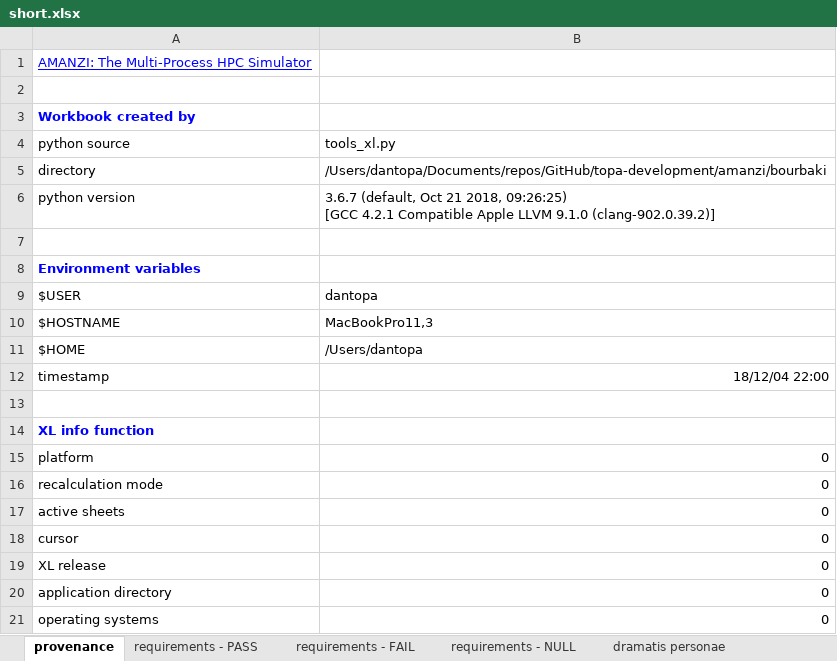
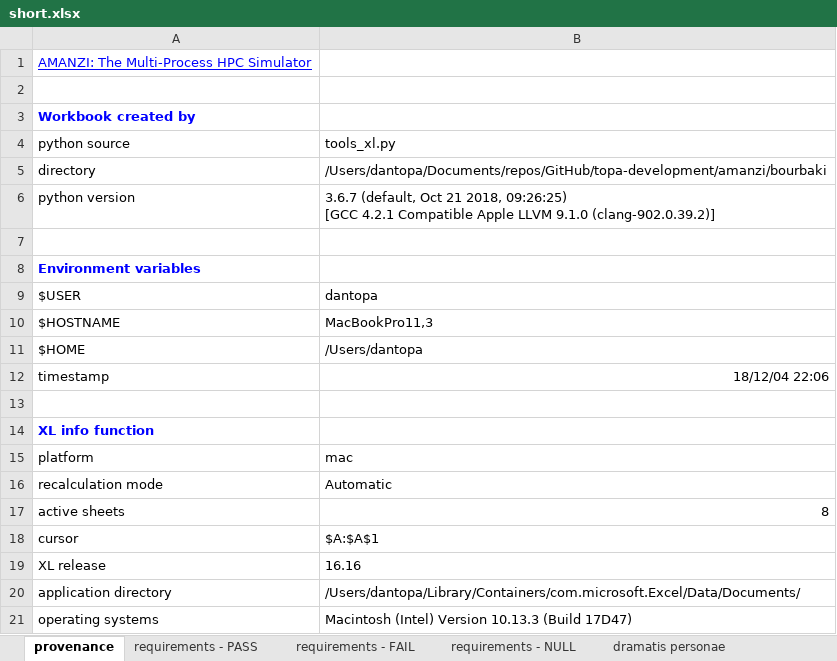
Before and after one commit to floquet/topa-development, an Excel workbook: data/short.xlsx, sheet provenance, drawn as a sheet; values as stored, in another font and other column widths than the file's, no borders; the diff names each change by its address in the sheet, - before the commit and + after, or states it on an @@ line.

Commit message:
modified:   data/short.xlsx

```diff
--- a/data/short.xlsx (sheet provenance)
+++ b/data/short.xlsx (sheet provenance)
-B12: 18/12/04 22:00
+B12: 18/12/04 22:06
-B15: 0
+B15: mac
-B16: 0
+B16: Automatic
-B17: 0
+B17: 8
-B18: 0
+B18: $A:$A$1
-B19: 0
+B19: 16.16
-B20: 0
+B20: /Users/dantopa/Library/Containers/com.microsoft.Excel/Data/Documents/
-B21: 0
+B21: Macintosh (Intel) Version 10.13.3 (Build 17D47)
```
Also changed, not shown: sheet dramatis personae.
